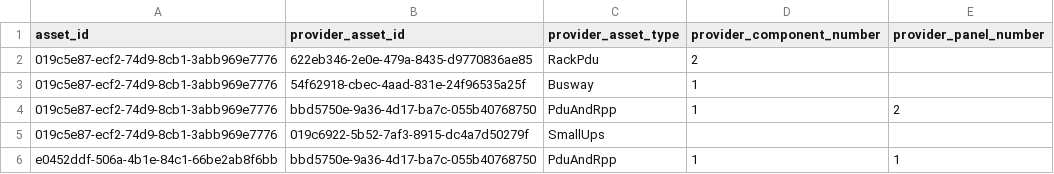
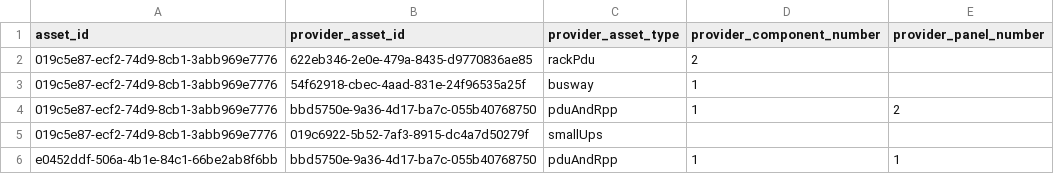
Before and after one commit to HyperviewHQ/hvcli, a CSV file: example_input/update_power_association.csv, drawn as a sheet.

```diff
--- a/example_input/update_power_association.csv
+++ b/example_input/update_power_association.csv
@@ -1,6 +1,6 @@
 asset_id,provider_asset_id,provider_asset_type,provider_component_number,provider_panel_number
-019c5e87-ecf2-74d9-8cb1-3abb969e7776,622eb346-2e0e-479a-8435-d9770836ae85,RackPdu,2,
-019c5e87-ecf2-74d9-8cb1-3abb969e7776,54f62918-cbec-4aad-831e-24f96535a25f,Busway,1,
-019c5e87-ecf2-74d9-8cb1-3abb969e7776,bbd5750e-9a36-4d17-ba7c-055b40768750,PduAndRpp,1,2
-019c5e87-ecf2-74d9-8cb1-3abb969e7776,019c6922-5b52-7af3-8915-dc4a7d50279f,SmallUps,,
-e0452ddf-506a-4b1e-84c1-66be2ab8f6bb,bbd5750e-9a36-4d17-ba7c-055b40768750,PduAndRpp,1,1
+019c5e87-ecf2-74d9-8cb1-3abb969e7776,622eb346-2e0e-479a-8435-d9770836ae85,rackPdu,2,
+019c5e87-ecf2-74d9-8cb1-3abb969e7776,54f62918-cbec-4aad-831e-24f96535a25f,busway,1,
+019c5e87-ecf2-74d9-8cb1-3abb969e7776,bbd5750e-9a36-4d17-ba7c-055b40768750,pduAndRpp,1,2
+019c5e87-ecf2-74d9-8cb1-3abb969e7776,019c6922-5b52-7af3-8915-dc4a7d50279f,smallUps,,
+e0452ddf-506a-4b1e-84c1-66be2ab8f6bb,bbd5750e-9a36-4d17-ba7c-055b40768750,pduAndRpp,1,1
```
Also changed, not shown: 35 other files.
